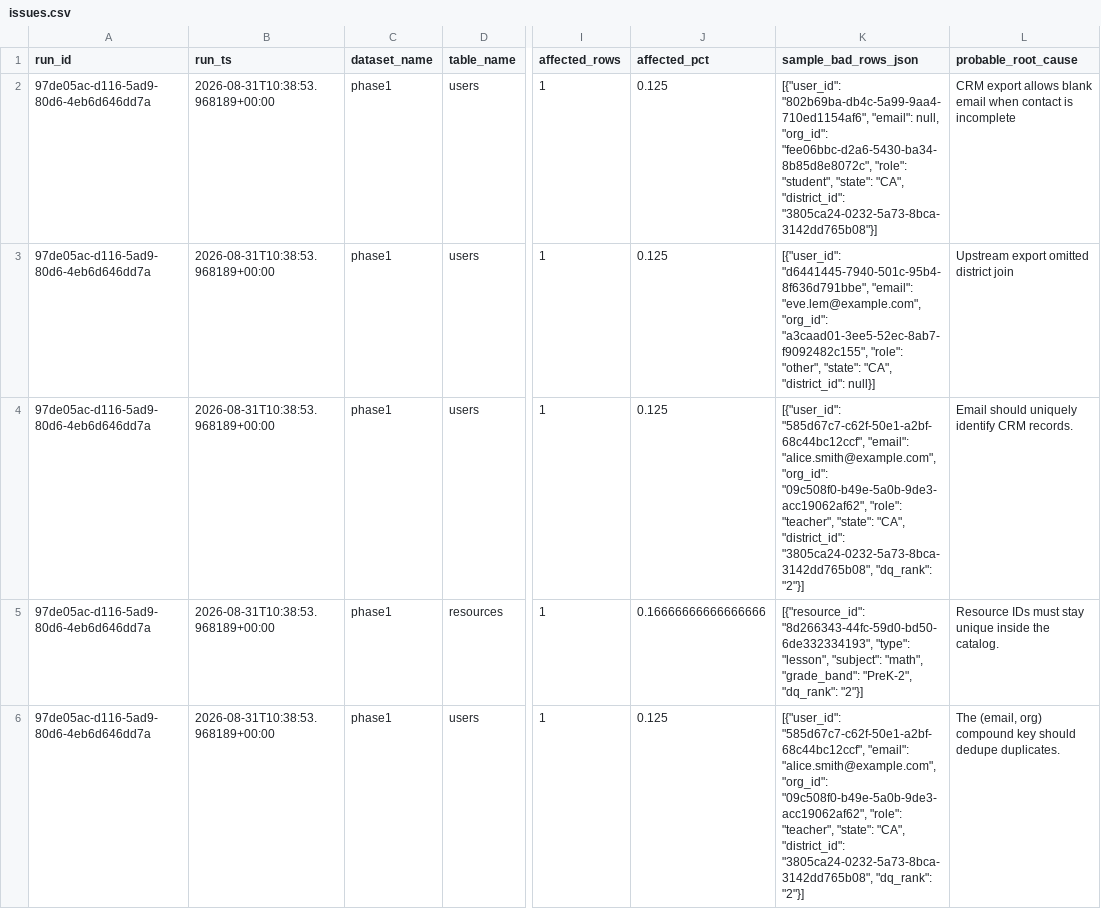
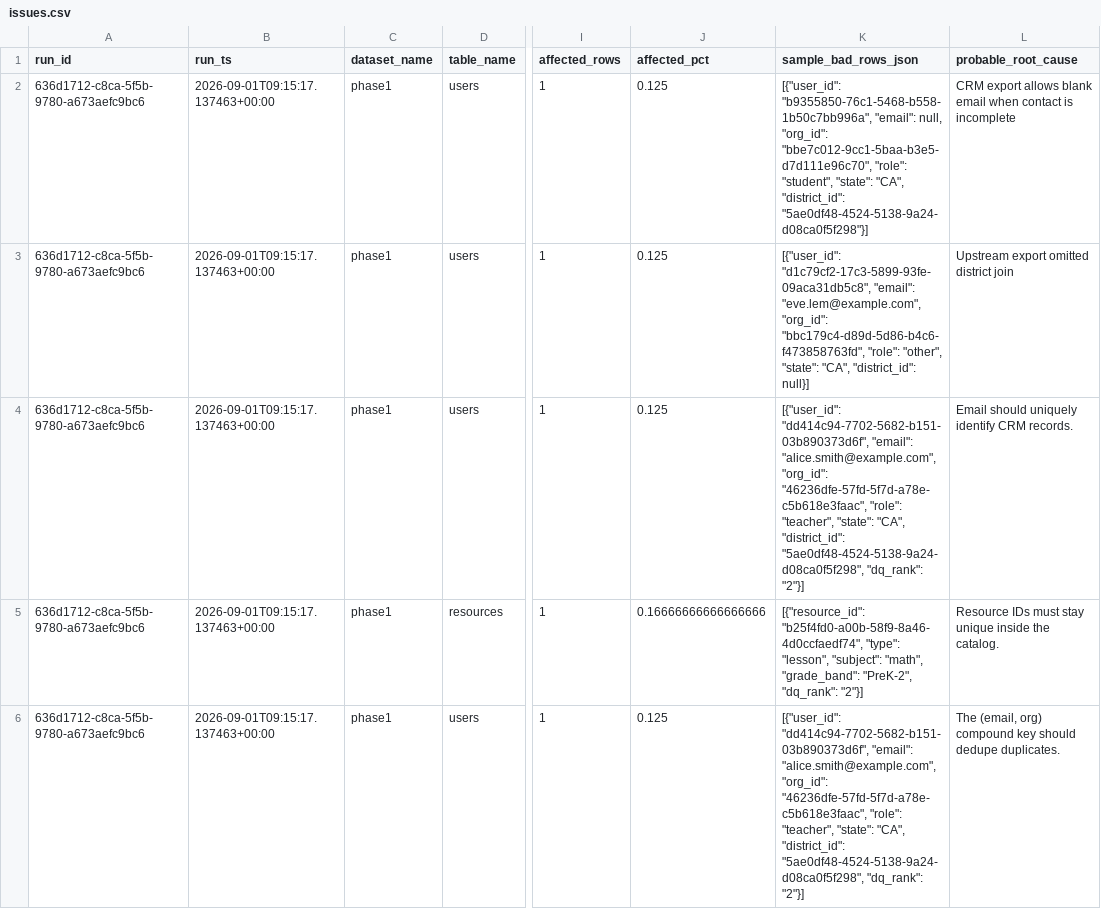
Before and after one commit to josuejero/DQSentry, a CSV file: issues.csv, drawn as a sheet; only a part is shown, gaps mark what is left out; the diff names each change by its address in the sheet, - before the commit and + after, or states it on an @@ line.

```diff
--- a/issues.csv
+++ b/issues.csv
-A2:A6 (run_id): 97de05ac-d116-5ad9-80d6-4eb6d646dd7a
+A2:A6 (run_id): 636d1712-c8ca-5f5b-9780-a673aefc9bc6
-B2:B6 (run_ts): 2026-08-31T10:38:53.968189+00:00
+B2:B6 (run_ts): 2026-09-01T09:15:17.137463+00:00
-K2 (sample_bad_rows_json): [{"user_id": "802b69ba-db4c-5a99-9aa4-710ed1154af6", "email": null, "org_id": "fee06bbc-d2a6-5430-ba34-8b85d8e8072c", "role": "student", "state": "CA", "district_id": "3805ca24-0232-5a73-8bca-3142dd765b08"}]
+K2 (sample_bad_rows_json): [{"user_id": "b9355850-76c1-5468-b558-1b50c7bb996a", "email": null, "org_id": "bbe7c012-9cc1-5baa-b3e5-d7d111e96c70", "role": "student", "state": "CA", "district_id": "5ae0df48-4524-5138-9a24-d08ca0f5f298"}]
-K3 (sample_bad_rows_json): [{"user_id": "d6441445-7940-501c-95b4-8f636d791bbe", "email": "eve.lem@example.com", "org_id": "a3caad01-3ee5-52ec-8ab7-f9092482c155", "role": "other",…
+K3 (sample_bad_rows_json): [{"user_id": "d1c79cf2-17c3-5899-93fe-09aca31db5c8", "email": "eve.lem@example.com", "org_id": "bbc179c4-d89d-5d86-b4c6-f473858763fd", "role": "other",…
-K4 (sample_bad_rows_json): [{"user_id": "585d67c7-c62f-50e1-a2bf-68c44bc12ccf", "email": "alice.smith@example.com", "org_id": "09c508f0-b49e-5a0b-9de3-acc19062af62", "role": "teacher", "state": "CA", "district_id": "3805ca24-0232-5a73-8bca-3142dd765b08", "dq_rank": "2"}]
+K4 (sample_bad_rows_json): [{"user_id": "dd414c94-7702-5682-b151-03b890373d6f", "email": "alice.smith@example.com", "org_id": "46236dfe-57fd-5f7d-a78e-c5b618e3faac", "role": "teacher", "state": "CA", "district_id": "5ae0df48-4524-5138-9a24-d08ca0f5f298", "dq_rank": "2"}]
-K5 (sample_bad_rows_json): [{"resource_id": "8d266343-44fc-59d0-bd50-6de332334193", "type": "lesson",…
+K5 (sample_bad_rows_json): [{"resource_id": "b25f4fd0-a00b-58f9-8a46-4d0ccfaedf74", "type": "lesson",…
-K6 (sample_bad_rows_json): [{"user_id": "585d67c7-c62f-50e1-a2bf-68c44bc12ccf", "email": "alice.smith@example.com", "org_id": "09c508f0-b49e-5a0b-9de3-acc19062af62", "role": "teacher", "state": "CA", "district_id": "3805ca24-0232-5a73-8bca-3142dd765b08", "dq_rank": "2"}]
+K6 (sample_bad_rows_json): [{"user_id": "dd414c94-7702-5682-b151-03b890373d6f", "email": "alice.smith@example.com", "org_id": "46236dfe-57fd-5f7d-a78e-c5b618e3faac", "role": "teacher", "state": "CA", "district_id": "5ae0df48-4524-5138-9a24-d08ca0f5f298", "dq_rank": "2"}]
```
Also changed, not shown: 9 other files.
